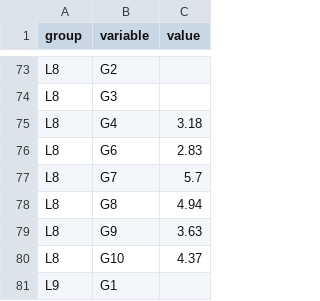
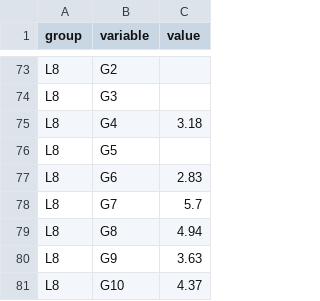
Before and after one commit to behnoudshafizadeh/Perspolis, a CSV file: Expend.csv, drawn as a sheet; only a part is shown, gaps mark what is left out; the shorter side is filled out with more unchanged rows.

Commit message:
Update Expend.csv

```diff
--- a/Expend.csv
+++ b/Expend.csv
@@ -75,2 +75,3 @@ L8,G3,
 L8,G4,3.18
+L8,G5,
 L8,G6,2.83
```
